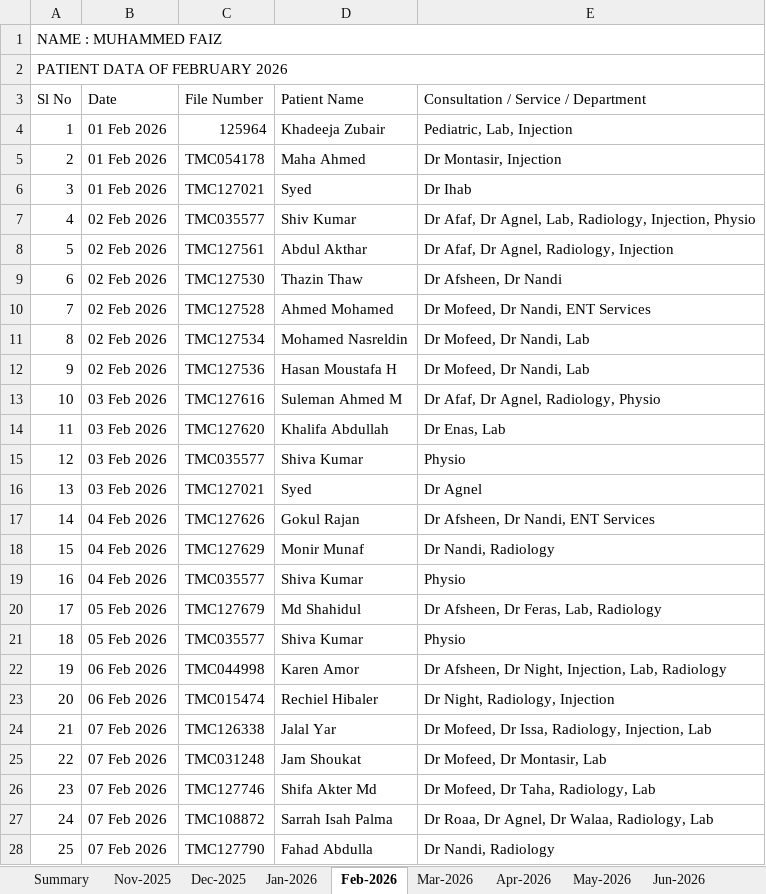
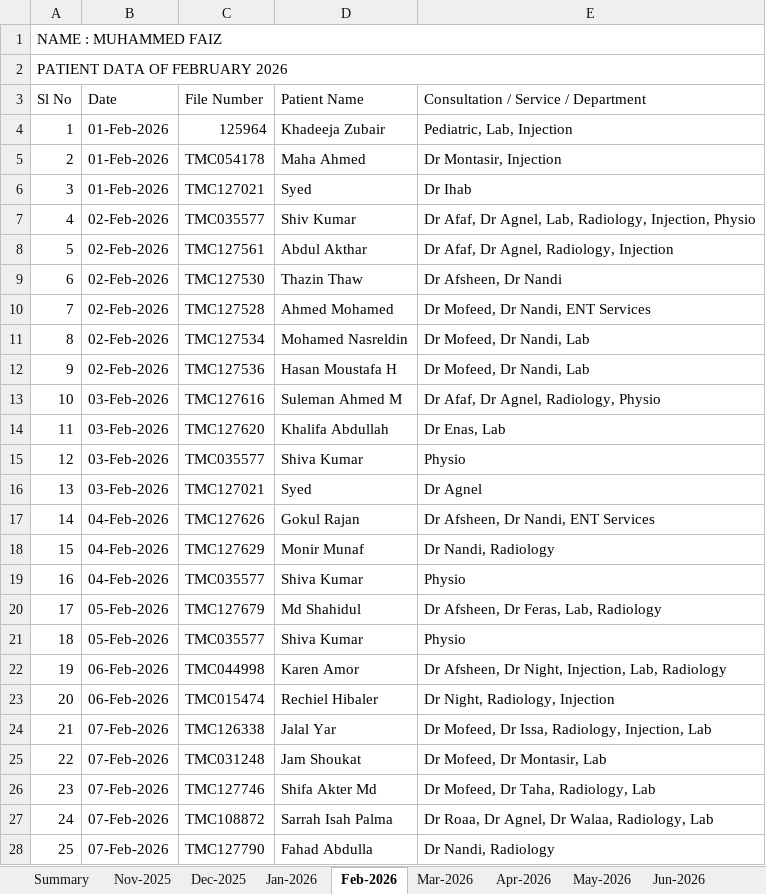
Before and after one commit to faizpachu313-star/patient-report, an Excel workbook: Faiz_Patient_Data_Master_Nov2025-Oct2026.xlsx, sheet Feb-2026, drawn as a sheet; only a part is shown; values as stored, in another font and other column widths than the file's, no cell formats; the diff covers the shown part only; the diff names each change by its address in the sheet, - before the commit and + after, or states it on an @@ line.

```diff
--- a/Faiz_Patient_Data_Master_Nov2025-Oct2026.xlsx (sheet Feb-2026)
+++ b/Faiz_Patient_Data_Master_Nov2025-Oct2026.xlsx (sheet Feb-2026)
-B4:B6 (Date): 01 Feb 2026
+B4:B6 (Date): 01-Feb-2026
-B7:B12 (Date): 02 Feb 2026
+B7:B12 (Date): 02-Feb-2026
-B13:B16 (Date): 03 Feb 2026
+B13:B16 (Date): 03-Feb-2026
-B17:B19 (Date): 04 Feb 2026
+B17:B19 (Date): 04-Feb-2026
-B20:B21 (Date): 05 Feb 2026
+B20:B21 (Date): 05-Feb-2026
-B22:B23 (Date): 06 Feb 2026
+B22:B23 (Date): 06-Feb-2026
-B24:B28 (Date): 07 Feb 2026
+B24:B28 (Date): 07-Feb-2026
```
Also changed, not shown: 111 edited cells elsewhere in this sheet, sheet Oct-2026, sheet Dec-2025, sheet Aug-2026, sheet Apr-2026, sheet Mar-2026, sheet Jun-2026, 6 more sheets, cell formats, 5 other files.
